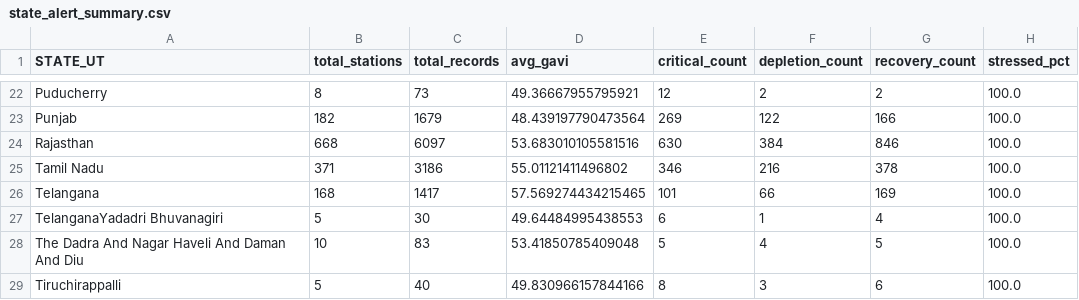
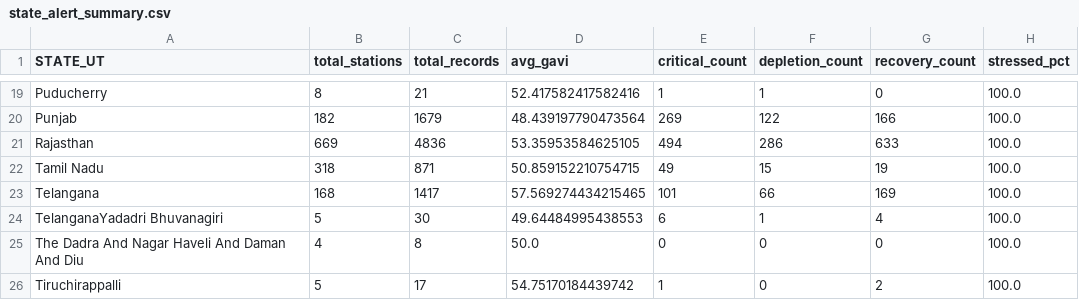
Before and after one commit to lal5hivam/jalDrishti, a CSV file: output/state_alert_summary.csv, drawn as a sheet; only a part is shown, gaps mark what is left out; addresses are those after the commit; the diff covers the shown part only; the diff names each change by its address in the sheet, - before the commit and + after, or states it on an @@ line.

```diff
--- a/output/state_alert_summary.csv
+++ b/output/state_alert_summary.csv
-C19 (total_records): 73
+C19 (total_records): 21
-D19 (avg_gavi): 49.36667955795921
+D19 (avg_gavi): 52.417582417582416
-E19 (critical_count): 12
+E19 (critical_count): 1
-F19 (depletion_count): 2
+F19 (depletion_count): 1
-G19 (recovery_count): 2
+G19 (recovery_count): 0
-B21 (total_stations): 668
+B21 (total_stations): 669
-C21 (total_records): 6097
+C21 (total_records): 4836
-D21 (avg_gavi): 53.683010105581516
+D21 (avg_gavi): 53.35953584625105
-E21 (critical_count): 630
+E21 (critical_count): 494
-F21 (depletion_count): 384
+F21 (depletion_count): 286
-G21 (recovery_count): 846
+G21 (recovery_count): 633
-B22 (total_stations): 371
+B22 (total_stations): 318
-C22 (total_records): 3186
+C22 (total_records): 871
-D22 (avg_gavi): 55.01121411496802
+D22 (avg_gavi): 50.859152210754715
-E22 (critical_count): 346
+E22 (critical_count): 49
-F22 (depletion_count): 216
+F22 (depletion_count): 15
-G22 (recovery_count): 378
+G22 (recovery_count): 19
-B25 (total_stations): 10
+B25 (total_stations): 4
-C25 (total_records): 83
+C25 (total_records): 8
-D25 (avg_gavi): 53.41850785409048
+D25 (avg_gavi): 50.0
-E25 (critical_count): 5
+E25 (critical_count): 0
-F25 (depletion_count): 4
+F25 (depletion_count): 0
-G25 (recovery_count): 5
+G25 (recovery_count): 0
-C26 (total_records): 40
+C26 (total_records): 17
-D26 (avg_gavi): 49.830966157844166
+D26 (avg_gavi): 54.75170184439742
-E26 (critical_count): 8
+E26 (critical_count): 1
-F26 (depletion_count): 3
+F26 (depletion_count): 0
-G26 (recovery_count): 6
+G26 (recovery_count): 2
```
Also changed, not shown: 3 removed rows and 78 edited cells elsewhere in this file, 43 other files.
